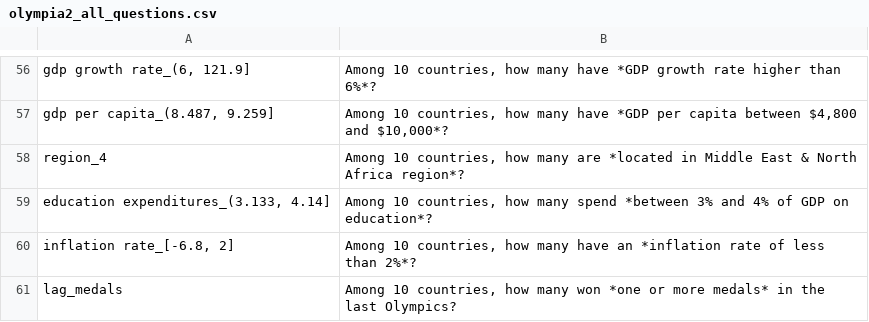
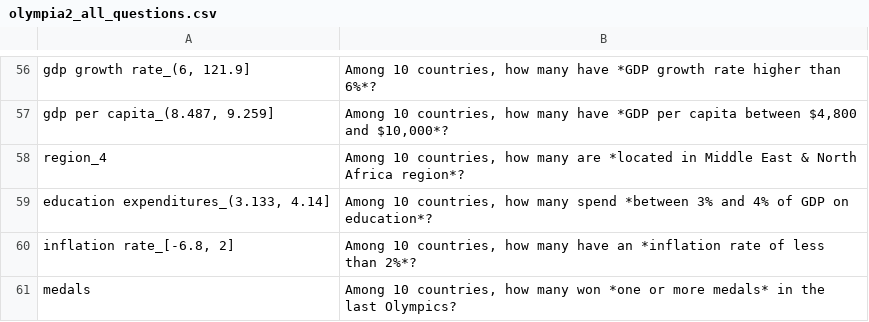
Before and after one commit to mbbuehler/CSFS, a CSV file: datasets/olympia/olympia2_all_questions.csv, drawn as a sheet; only a part is shown, gaps mark what is left out.

Commit message:
added data subset olympia + adjusted analysis_std_drop to new requirements (analog to artificial analyses)

```diff
--- a/datasets/olympia/olympia2_all_questions.csv
+++ b/datasets/olympia/olympia2_all_questions.csv
@@ -60,2 +60,2 @@ region_4,"Among 10 countries, how many are *located in Middle East & North Afric
 "inflation rate_[-6.8, 2]","Among 10 countries, how many have an *inflation rate of less than 2%*?"
-lag_medals,"Among 10 countries, how many won *one or more medals* in the last Olympics?"
+medals,"Among 10 countries, how many won *one or more medals* in the last Olympics?"
```
Also changed, not shown: 41 other files.
